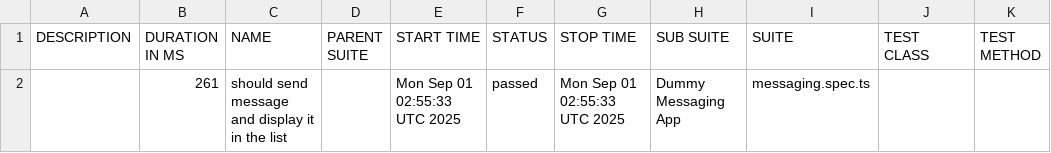
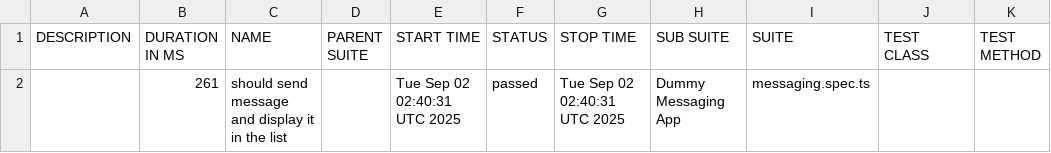
Before and after one commit to axelforce/dummyMessage, a CSV file: data/suites.csv, drawn as a sheet.

```diff
--- a/data/suites.csv
+++ b/data/suites.csv
@@ -1,2 +1,2 @@
 "DESCRIPTION","DURATION IN MS","NAME","PARENT SUITE","START TIME","STATUS","STOP TIME","SUB SUITE","SUITE","TEST CLASS","TEST METHOD"
-"","261","should send message and display it in the list","","Mon Sep 01 02:55:33 UTC 2025","passed","Mon Sep 01 02:55:33 UTC 2025","Dummy Messaging App","messaging.spec.ts","",""
+"","261","should send message and display it in the list","","Tue Sep 02 02:40:31 UTC 2025","passed","Tue Sep 02 02:40:31 UTC 2025","Dummy Messaging App","messaging.spec.ts","",""
```
Also changed, not shown: 14 other files.
